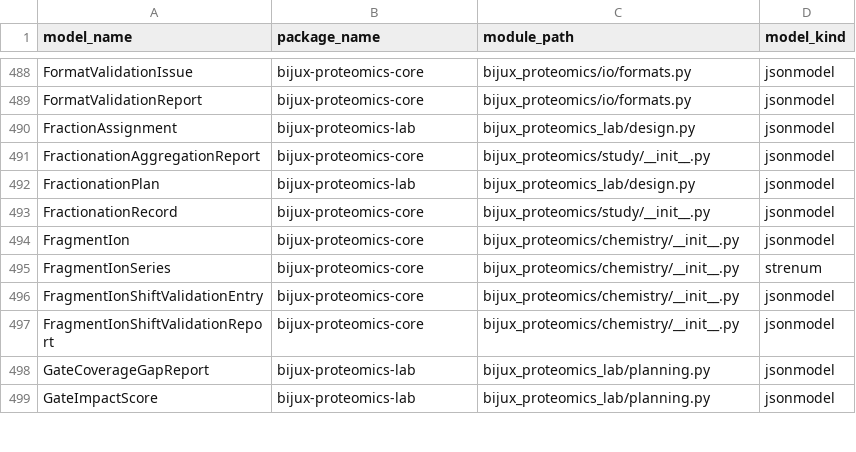
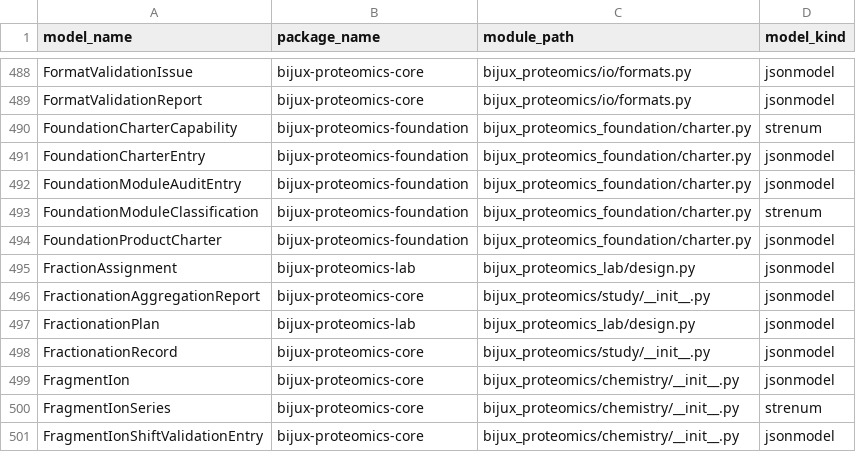
Before and after one commit to bijux/bijux-proteomics, a CSV file: docs/01-bijux-proteomics/foundation/duplicate-model-ownership.csv, drawn as a sheet; only a part is shown, gaps mark what is left out; the shorter side is filled out with more unchanged rows; the diff names each change by its address in the sheet, - before the commit and + after, or states it on an @@ line.

Commit message:
feat(release): add ssot ownership readiness gate

```diff
--- a/docs/01-bijux-proteomics/foundation/duplicate-model-ownership.csv
+++ b/docs/01-bijux-proteomics/foundation/duplicate-model-ownership.csv
+row 490: FoundationCharterCapability | bijux-proteomics-foundation | bijux_proteomics_foundation/charter.py | strenum
+row 491: FoundationCharterEntry | bijux-proteomics-foundation | bijux_proteomics_foundation/charter.py | jsonmodel
+row 492: FoundationModuleAuditEntry | bijux-proteomics-foundation | bijux_proteomics_foundation/charter.py | jsonmodel
+row 493: FoundationModuleClassification | bijux-proteomics-foundation | bijux_proteomics_foundation/charter.py | strenum
+row 494: FoundationProductCharter | bijux-proteomics-foundation | bijux_proteomics_foundation/charter.py | jsonmodel
```
Also changed, not shown: docs/08-bijux-proteomics-maintain/bijux-proteomics-dev/package-substance.csv, 5 other files.
